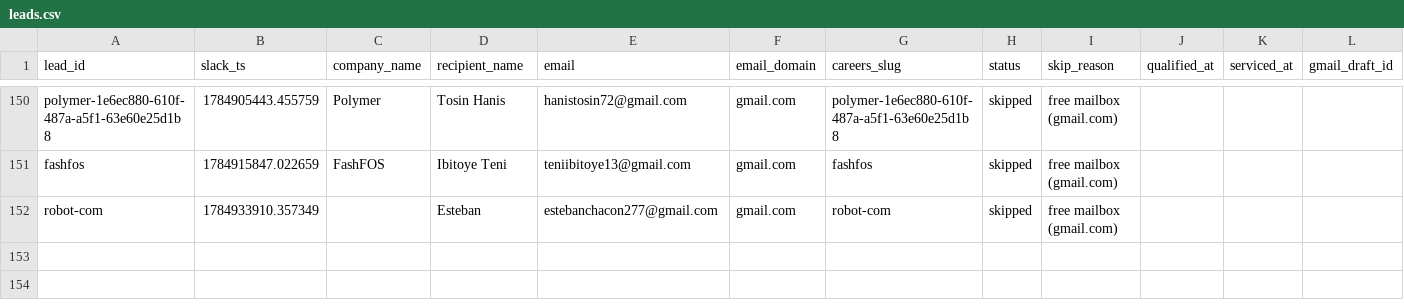
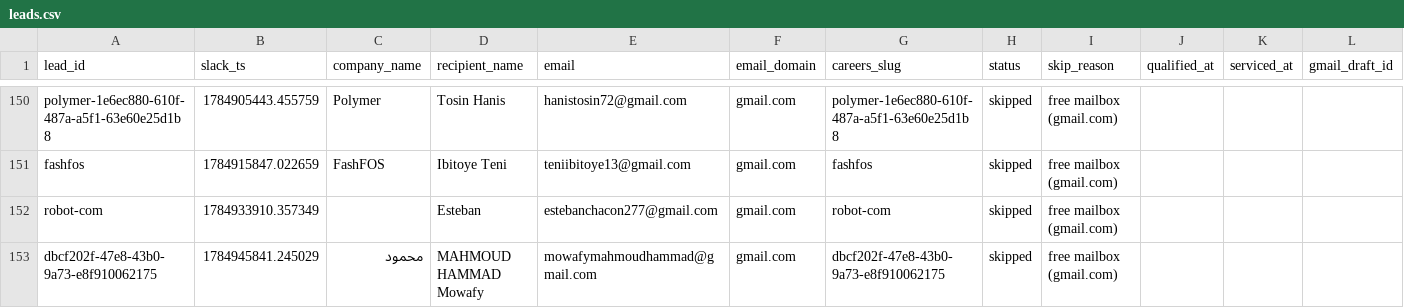
Before and after one commit to jessicagertig/first-touch-pipeline, a CSV file: state/leads.csv, drawn as a sheet; only a part is shown, gaps mark what is left out; rows hold the shown columns only; the diff names each change by its address in the sheet, - before the commit and + after, or states it on an @@ line.

```diff
--- a/state/leads.csv
+++ b/state/leads.csv
+row 153: dbcf202f-47e8-43b0-9a73-e8f910062175 | 1784945841.245029 | محمود | MAHMOUD HAMMAD Mowafy | mowafymahmoudhammad@gmail.com | gmail.com | dbcf202f-47e8-43b0-9a73-e8f910062175 | skipped | free mailbox (gmail.com)
```
Also changed, not shown: 1 other file.
